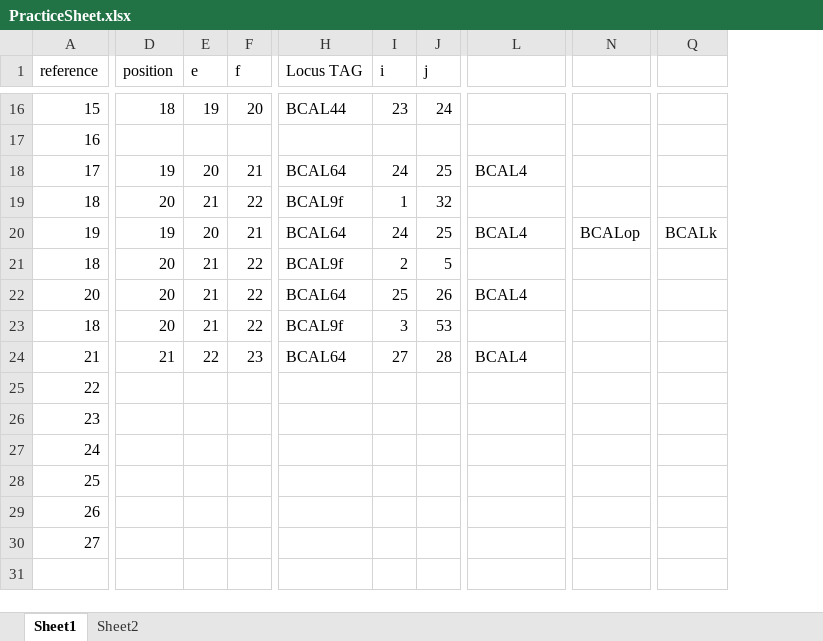
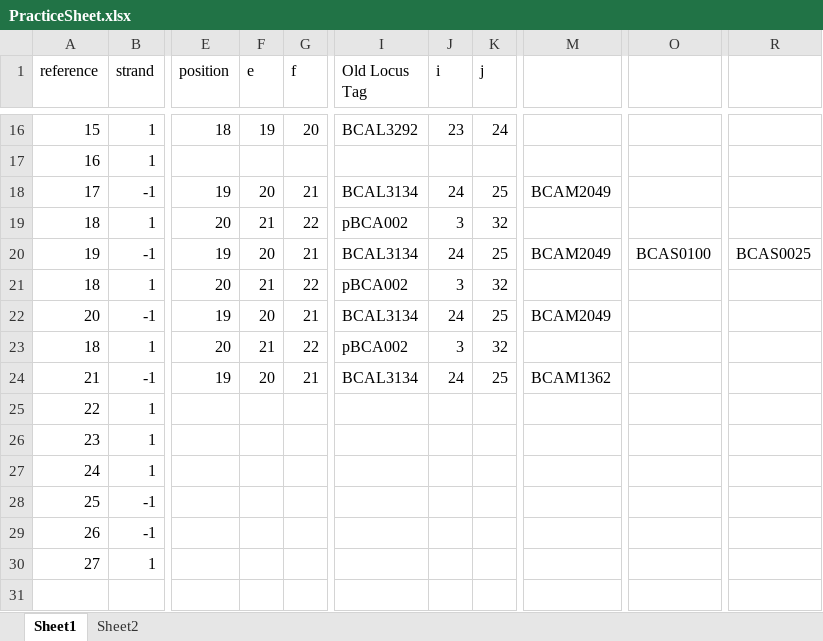
Before and after one commit to AKNeyugn/High-Density-Transposon-Mutant-Library, an Excel workbook: PracticeSheet.xlsx, sheet Sheet1, drawn as a sheet; only a part is shown, gaps mark what is left out; values as stored, in another font and other column widths than the file's, no borders; removed rows and columns are numbered as before the commit, all else as after; the diff covers the shown part only; the diff names each change by its address in the sheet, - before the commit and + after, or states it on an @@ line.

```diff
--- a/PracticeSheet.xlsx (sheet Sheet1)
+++ b/PracticeSheet.xlsx (sheet Sheet1)
+column B (strand), rows 16-30: 1 | 1 | -1 | 1 | -1 | 1 | -1 | 1 | -1 | 1 | 1 | 1 | -1 | -1 | 1
-column H (Locus TAG), rows 16-24: BCAL44 |  | BCAL64 | BCAL9f | BCAL64 | BCAL9f | BCAL64 | BCAL9f | BCAL64
+column I (Old Locus Tag), rows 16-24: BCAL3292 |  | BCAL3134 | pBCA002 | BCAL3134 | pBCA002 | BCAL3134 | pBCA002 | BCAL3134
-column N, row 20: BCALop
+column O, row 20: BCAS0100
-column Q, row 20: BCALk
+column R, row 20: BCAS0025
-M18: BCAL4
+M18: BCAM2049
-J19 (i): 1
+J19 (i): 3
-M20: BCAL4
+M20: BCAM2049
-J21 (i): 2
+J21 (i): 3
-K21 (j): 5
+K21 (j): 32
-E22 (position): 20
+E22 (position): 19
-F22 (e): 21
+F22 (e): 20
-G22 (f): 22
+G22 (f): 21
-J22 (i): 25
+J22 (i): 24
-K22 (j): 26
+K22 (j): 25
-M22: BCAL4
+M22: BCAM2049
-K23 (j): 53
+K23 (j): 32
-E24 (position): 21
+E24 (position): 19
-F24 (e): 22
+F24 (e): 20
-G24 (f): 23
+G24 (f): 21
-J24 (i): 27
+J24 (i): 24
-K24 (j): 28
+K24 (j): 25
-M24: BCAL4
+M24: BCAM1362
```
Also changed, not shown: 17 edited cells elsewhere in this sheet, K56 essentials.xlsx, 5 other files.
